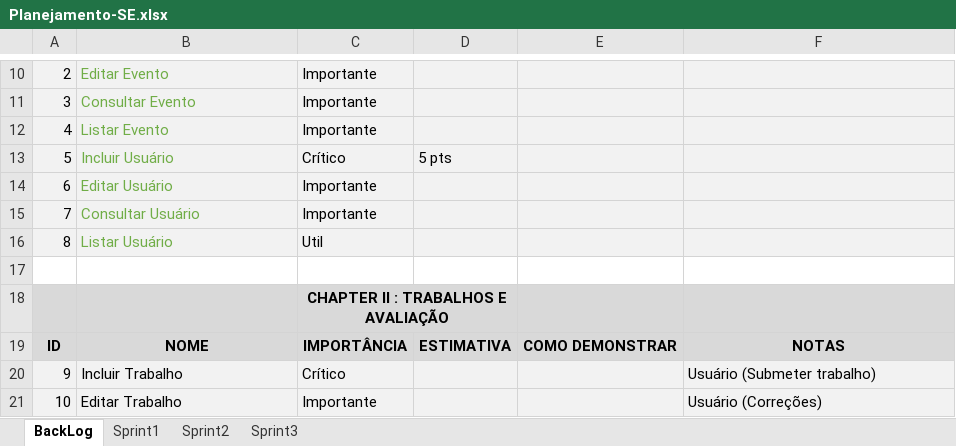
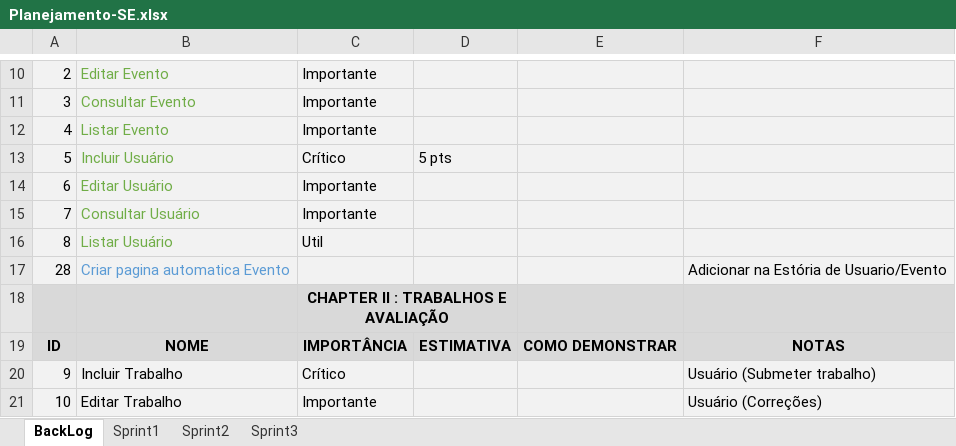
Before and after one commit to MacasRenata/Sistema-Eventos, an Excel workbook: Documentos-SE/Requisitos/Planejamento-SE.xlsx, sheet BackLog, drawn as a sheet; only a part is shown, gaps mark what is left out; values as stored, in another font and other column widths than the file's, no borders; the diff names each change by its address in the sheet, - before the commit and + after, or states it on an @@ line.

```diff
--- a/Documentos-SE/Requisitos/Planejamento-SE.xlsx (sheet BackLog)
+++ b/Documentos-SE/Requisitos/Planejamento-SE.xlsx (sheet BackLog)
-row 17: (empty)
+row 17: 28 | Criar pagina automatica Evento |  |  |  | Adicionar na Estória de Usuario/Evento
-A17:F17 fill: none
+A17:F17 fill: #F2F2F2
```
Also changed, not shown: sheet Sprint3.
